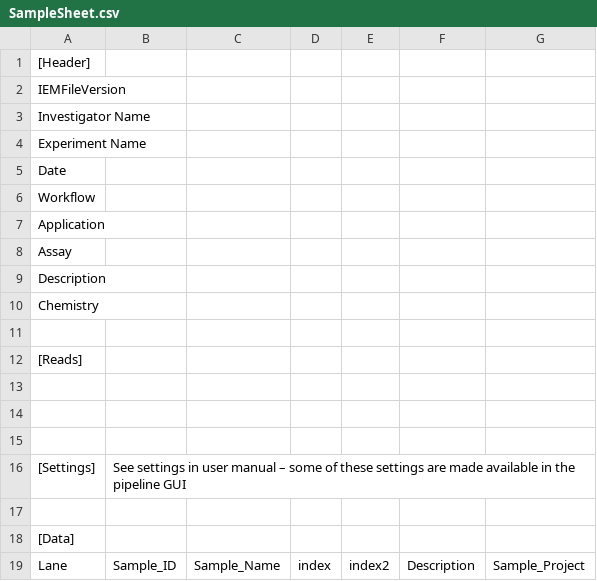
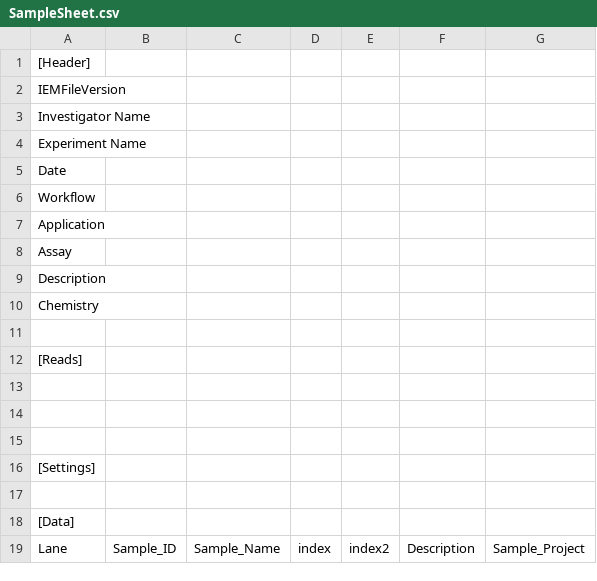
Before and after one commit to JonathanCSmith/biocompute-dm, a CSV file: scripts/pipelines/demultiplex_and_qc_ngs/SampleSheet.csv, drawn as a sheet.

Commit message:
allowed pipeline deleting

```diff
--- a/scripts/pipelines/demultiplex_and_qc_ngs/SampleSheet.csv
+++ b/scripts/pipelines/demultiplex_and_qc_ngs/SampleSheet.csv
@@ -15,3 +15,3 @@ Chemistry,,,,,,
 ,,,,,,
-[Settings],See settings in user manual – some of these settings are made available in the pipeline GUI,,,,,
+[Settings],,,,,,
 ,,,,,,
```
Also changed, not shown: 2 other files.
